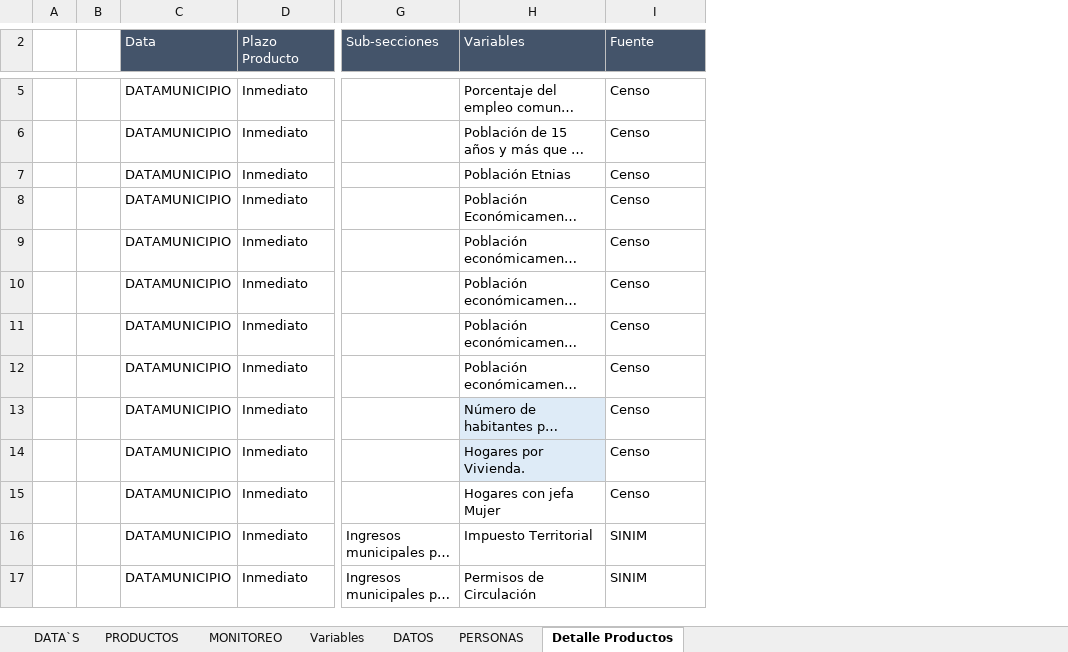
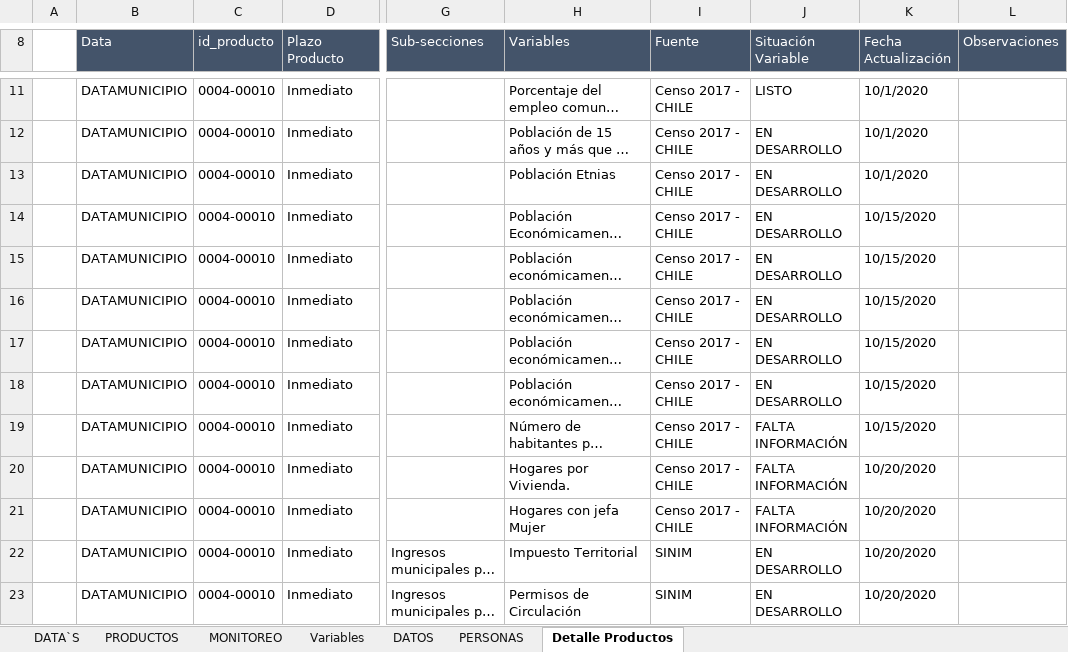
Before and after one commit to Sud-Austral/DI-Monitoreo, an Excel workbook: Monitoreo DI.xlsx, sheet Detalle Productos, drawn as a sheet; only a part is shown, gaps mark what is left out; long unchanged cells end in …; values as stored, in another font and other column widths than the file's, no borders; charts and pictures and table styles not drawn; removed rows and columns are numbered as before the commit, all else as after; the diff covers the shown part only; the diff names each change by its address in the sheet, - before the commit and + after, or states it on an @@ line.

Commit message:
Update Monitoreo DI.xlsx

```diff
--- a/Monitoreo DI.xlsx (sheet Detalle Productos)
+++ b/Monitoreo DI.xlsx (sheet Detalle Productos)
-column B, empty
+column C (id_producto), rows 11-23: all 0004-00010
+column J (Situación Variable), rows 11-23: LISTO | EN DESARROLLO | EN DESARROLLO | EN DESARROLLO | EN DESARROLLO | EN DESARROLLO | EN DESARROLLO | EN DESARROLLO | FALTA INFORMACIÓN | FALTA INFORMACIÓN | FALTA INFORMACIÓN | EN DESARROLLO | EN DESARROLLO
+column K (Fecha Actualización), rows 11-23: 10/1/2020 | 10/1/2020 | 10/1/2020 | 10/15/2020 | 10/15/2020 | 10/15/2020 | 10/15/2020 | 10/15/2020 | 10/15/2020 | 10/20/2020 | 10/20/2020 | 10/20/2020 | 10/20/2020
+column L (Observaciones), empty
-I11:I21 (Fuente): Censo
+I11:I21 (Fuente): Censo 2017 - CHILE
-H19:H20 fill: #DEEBF7
+H19:H20 fill: none
```
Also changed, not shown: 6 added rows and 4 edited cells elsewhere in this sheet, charts or pictures.
